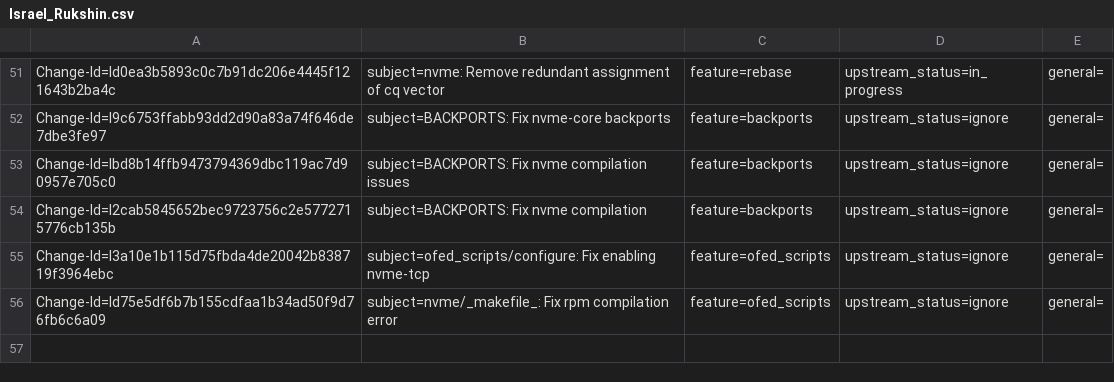
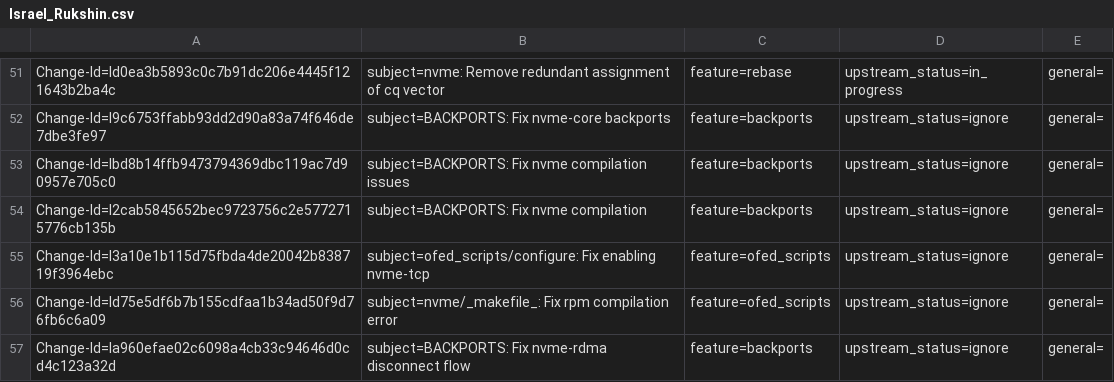
Before and after one commit to huynguyen85/temp_ipsec_inline_ofed_4_7, a CSV file: metadata/Israel_Rukshin.csv, drawn as a sheet; only a part is shown, gaps mark what is left out.

Commit message:
BACKPORTS: Fix nvme-rdma disconnect flow
The backport code when device_remove_file_self() doesn't exist
lead to kernel panic after taking commit b9c7758 from upstream:
"nvme: avoid that deleting a controller triggers a circular locking complaint"
Reverting comit b9c7758 only at the backports code fix the issue.

Issue: 1912119

Change-Id: Ia960efae02c6098a4cb33c94646d0cd4c123a32d
Signed-off-by: Israel Rukshin <israelr@mellanox.com>

```diff
--- a/metadata/Israel_Rukshin.csv
+++ b/metadata/Israel_Rukshin.csv
@@ -56 +56,2 @@ Change-Id=I3a10e1b115d75fbda4de20042b838719f3964ebc; subject=ofed_scripts/config
 Change-Id=Id75e5df6b7b155cdfaa1b34ad50f9d76fb6c6a09; subject=nvme/_makefile_: Fix rpm compilation error; feature=ofed_scripts; upstream_status=ignore; general=;
+Change-Id=Ia960efae02c6098a4cb33c94646d0cd4c123a32d; subject=BACKPORTS: Fix nvme-rdma disconnect flow; feature=backports; upstream_status=ignore; general=;
```
Also changed, not shown: 1 other file.
